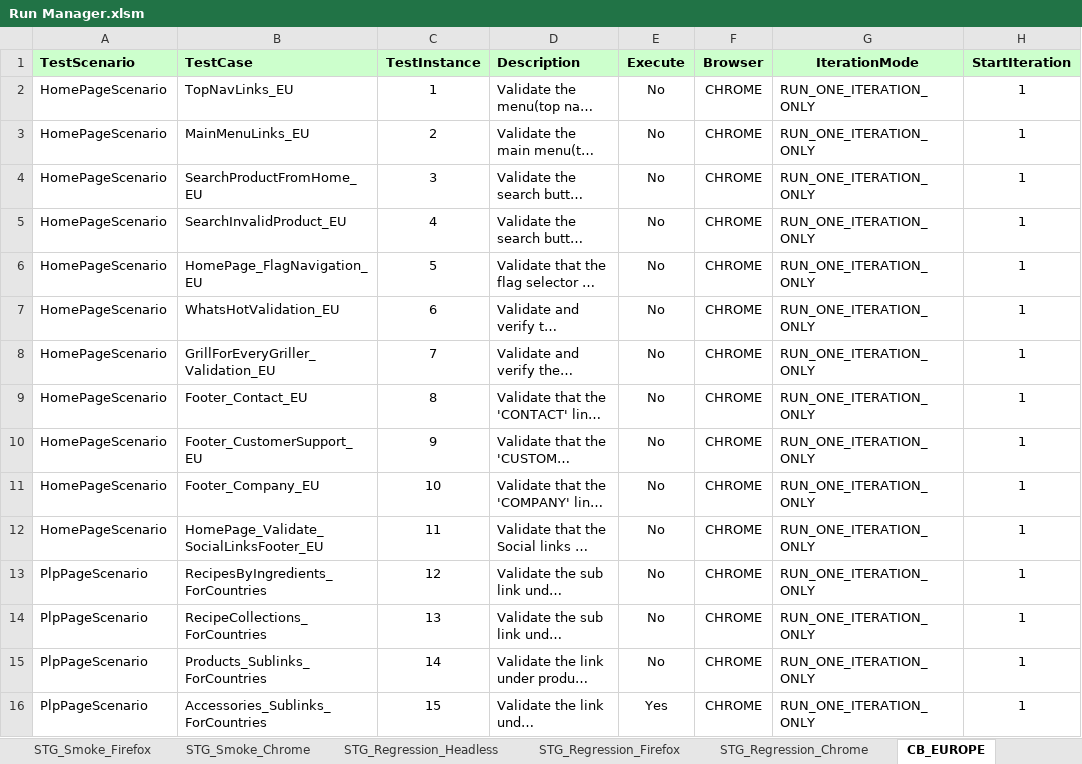
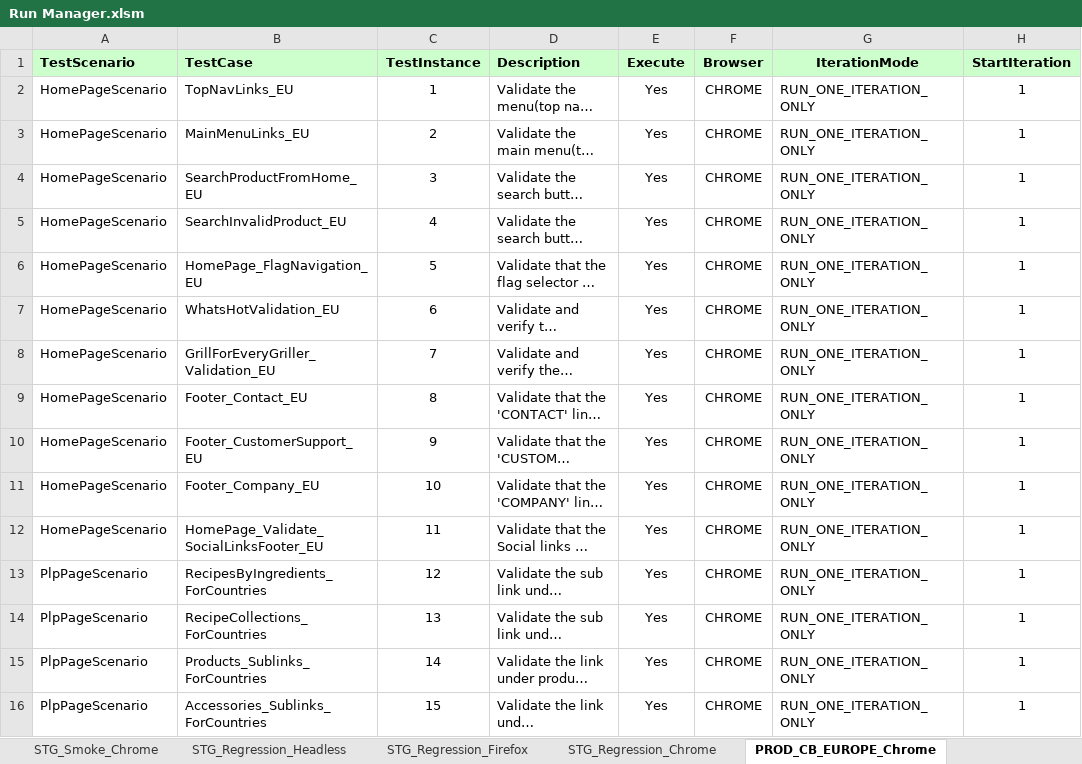
Before and after one commit to Rmidathala/QA-CB-23Aug2019, an Excel workbook: CharBroil_Git/Run Manager.xlsm, sheet PROD_CB_EUROPE_Chrome, drawn as a sheet; only a part is shown; long unchanged cells end in …; values as stored, in another font and other column widths than the file's, no borders; the diff covers the shown part only; the diff names each change by its address in the sheet, - before the commit and + after, or states it on an @@ line.

```diff
--- a/CharBroil_Git/Run Manager.xlsm (sheet PROD_CB_EUROPE_Chrome)
+++ b/CharBroil_Git/Run Manager.xlsm (sheet PROD_CB_EUROPE_Chrome)
-sheet tab: CB_EUROPE
+sheet tab: PROD_CB_EUROPE_Chrome
-E2:E15 (Execute): No
+E2:E15 (Execute): Yes
```
Also changed, not shown: 3 added rows and 20 edited cells elsewhere in this sheet, sheet Production_Smoke-Chrome, sheet Landing Pages, other sheet tabs, 18 other files.
